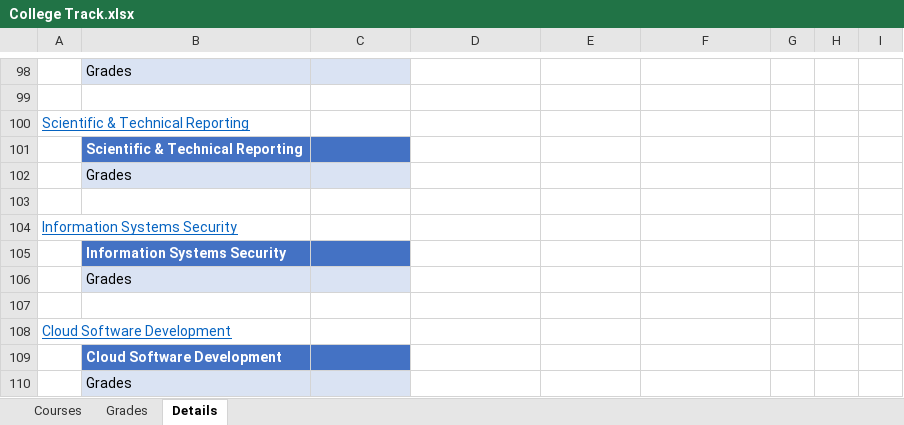
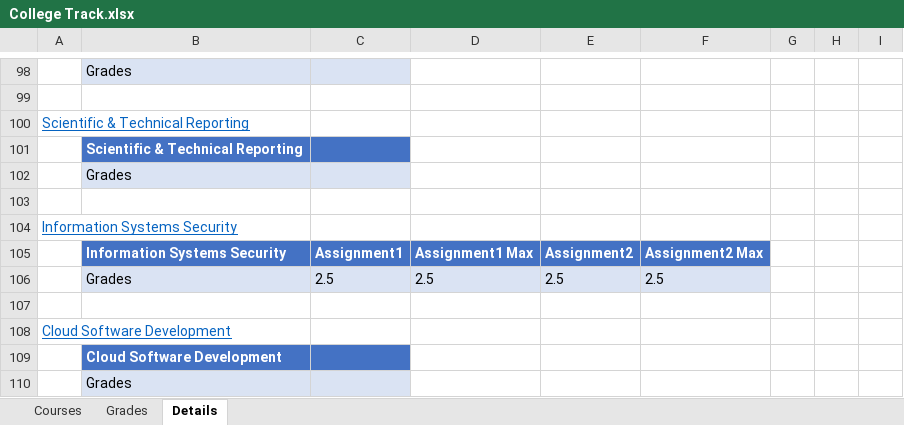
Before and after one commit to MinaMorcos36/CollegeTrack, an Excel workbook: College Track.xlsx, sheet Details, drawn as a sheet; only a part is shown, gaps mark what is left out; values as stored, in another font and other column widths than the file's, no borders; table styles not drawn; removed rows and columns are numbered as before the commit, all else as after; the diff names each change by its address in the sheet, - before the commit and + after, or states it on an @@ line.

Commit message:
Update College Track.xlsx

```diff
--- a/College Track.xlsx (sheet Details)
+++ b/College Track.xlsx (sheet Details)
-row 105:  | Information Systems Security
-row 106:  | Grades
+row 105:  | Information Systems Security | Assignment1 | Assignment1 Max | Assignment2 | Assignment2 Max
+row 106:  | Grades | 2.5 | 2.5 | 2.5 | 2.5
```
Also changed, not shown: sheet Grades.
